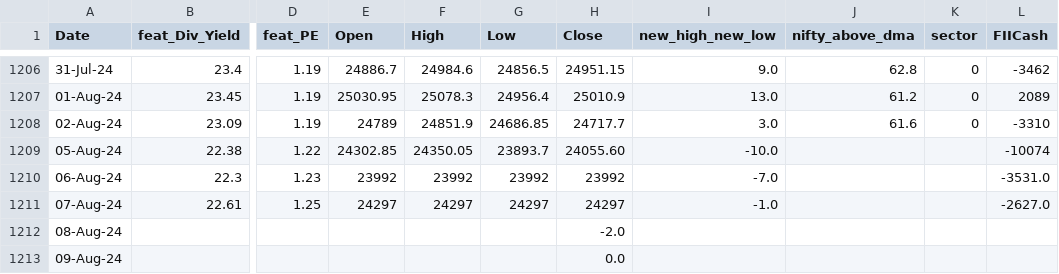
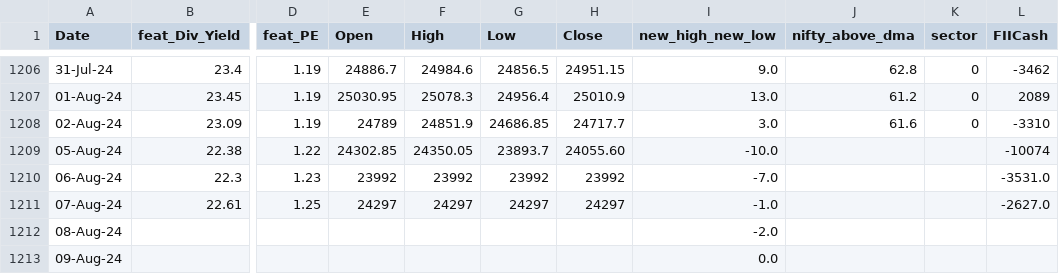
Before and after one commit to anirbanghoshsbi/.github.io, a CSV file: work/ml/data_for_ml.csv, drawn as a sheet; only a part is shown, gaps mark what is left out; the diff names each change by its address in the sheet, - before the commit and + after, or states it on an @@ line.

Commit message:
Update data_for_ml.csv

```diff
--- a/work/ml/data_for_ml.csv
+++ b/work/ml/data_for_ml.csv
-H1212 (Close): -2.0
+H1212 (Close): (empty)
-I1212 (new_high_new_low): (empty)
+I1212 (new_high_new_low): -2.0
-H1213 (Close): 0.0
+H1213 (Close): (empty)
-I1213 (new_high_new_low): (empty)
+I1213 (new_high_new_low): 0.0
```
